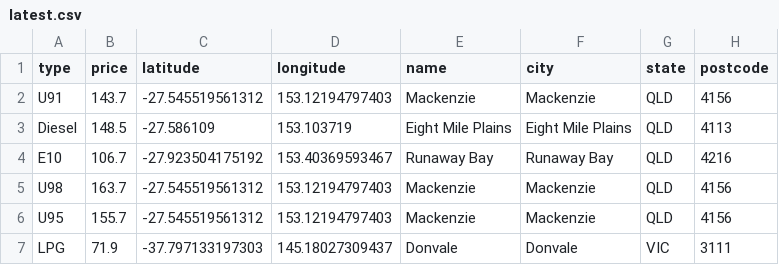
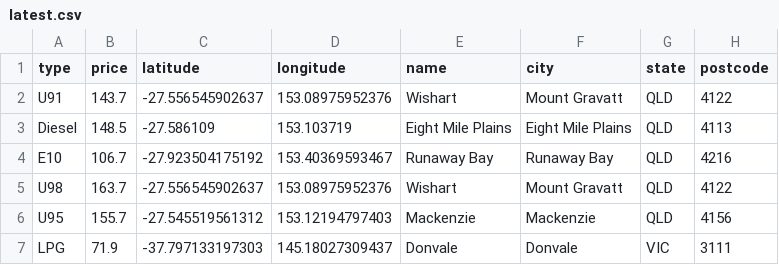
Before and after one commit to xingalfred/scraper, a CSV file: latest.csv, drawn as a sheet.

```diff
--- a/latest.csv
+++ b/latest.csv
@@ -1,6 +1,6 @@
 type,price,latitude,longitude,name,city,state,postcode
-U91,143.7,-27.545519561312,153.12194797403,Mackenzie,Mackenzie,QLD,4156
+U91,143.7,-27.556545902637,153.08975952376,Wishart,Mount Gravatt,QLD,4122
 Diesel,148.5,-27.586109,153.103719,Eight Mile Plains,Eight Mile Plains,QLD,4113
 E10,106.7,-27.923504175192,153.40369593467,Runaway Bay,Runaway Bay,QLD,4216
-U98,163.7,-27.545519561312,153.12194797403,Mackenzie,Mackenzie,QLD,4156
+U98,163.7,-27.556545902637,153.08975952376,Wishart,Mount Gravatt,QLD,4122
 U95,155.7,-27.545519561312,153.12194797403,Mackenzie,Mackenzie,QLD,4156
```
